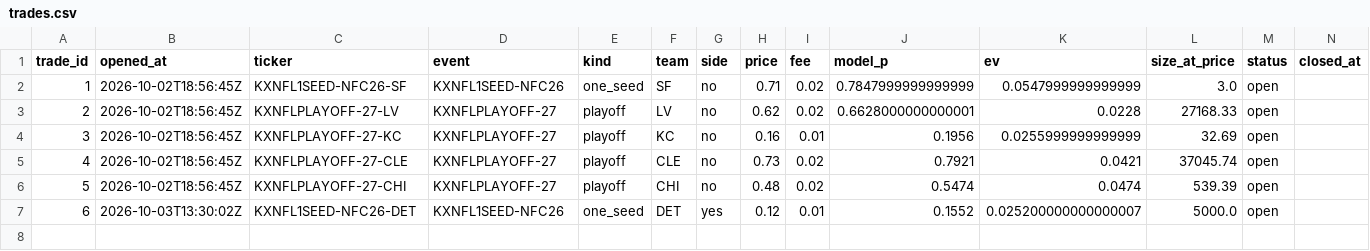
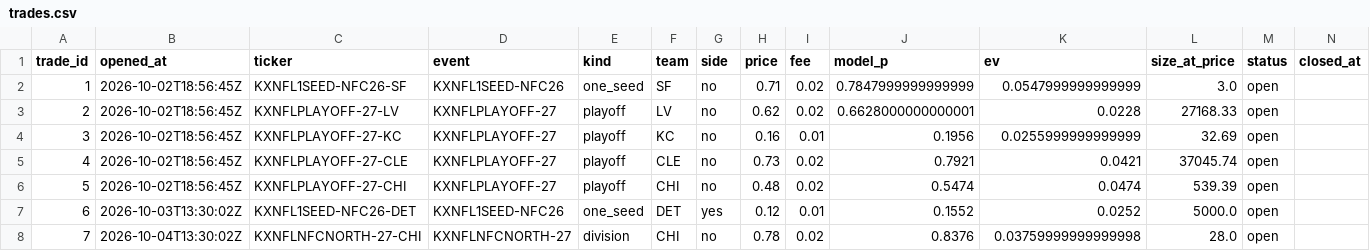
Before and after one commit to mastayb/nfl-power-rankings, a CSV file: data/paper/trades.csv, drawn as a sheet; only a part is shown; rows hold the shown columns only; the diff names each change by its address in the sheet, - before the commit and + after, or states it on an @@ line.

Commit message:
daily: snapshot 20261004T133002Z (7 open futures paper trades)

```diff
--- a/data/paper/trades.csv
+++ b/data/paper/trades.csv
-K7 (ev): 0.025200000000000007
+K7 (ev): 0.0252
+row 8: 7 | 2026-10-04T13:30:02Z | KXNFLNFCNORTH-27-CHI | KXNFLNFCNORTH-27 | division | CHI | no | 0.78 | 0.02 | 0.8376 | 0.03759999999999998 | 28.0 | open
```
Also changed, not shown: data/paper/game_trades.csv, data/paper/marks.csv, 6 other files.
